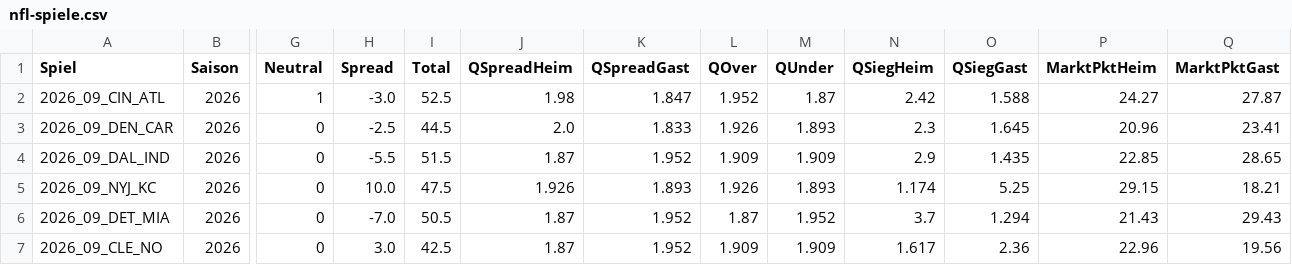
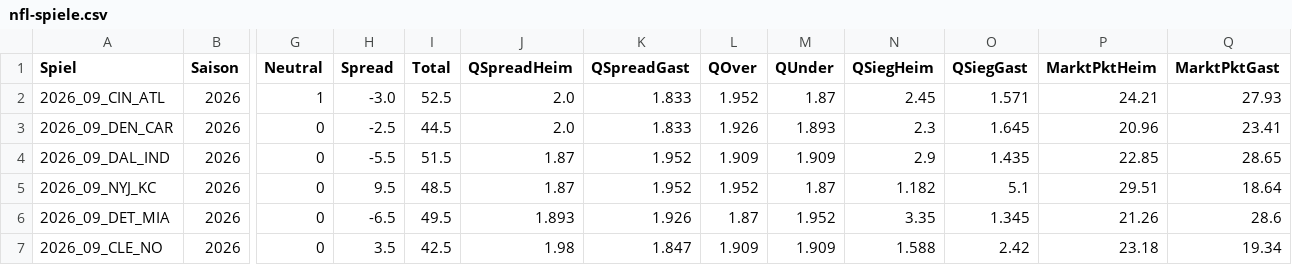
Before and after one commit to gobitodic0007-hash/Wettmodell, a CSV file: daten/nfl-spiele.csv, drawn as a sheet; only a part is shown, gaps mark what is left out; the diff covers the shown part only; the diff names each change by its address in the sheet, - before the commit and + after, or states it on an @@ line.

```diff
--- a/daten/nfl-spiele.csv
+++ b/daten/nfl-spiele.csv
-J2 (QSpreadHeim): 1.98
+J2 (QSpreadHeim): 2.0
-K2 (QSpreadGast): 1.847
+K2 (QSpreadGast): 1.833
-N2 (QSiegHeim): 2.42
+N2 (QSiegHeim): 2.45
-O2 (QSiegGast): 1.588
+O2 (QSiegGast): 1.571
-P2 (MarktPktHeim): 24.27
+P2 (MarktPktHeim): 24.21
-Q2 (MarktPktGast): 27.87
+Q2 (MarktPktGast): 27.93
-H5 (Spread): 10.0
+H5 (Spread): 9.5
-I5 (Total): 47.5
+I5 (Total): 48.5
-J5 (QSpreadHeim): 1.926
+J5 (QSpreadHeim): 1.87
-K5 (QSpreadGast): 1.893
+K5 (QSpreadGast): 1.952
-L5 (QOver): 1.926
+L5 (QOver): 1.952
-M5 (QUnder): 1.893
+M5 (QUnder): 1.87
-N5 (QSiegHeim): 1.174
+N5 (QSiegHeim): 1.182
-O5 (QSiegGast): 5.25
+O5 (QSiegGast): 5.1
-P5 (MarktPktHeim): 29.15
+P5 (MarktPktHeim): 29.51
-Q5 (MarktPktGast): 18.21
+Q5 (MarktPktGast): 18.64
-H6 (Spread): -7.0
+H6 (Spread): -6.5
-I6 (Total): 50.5
+I6 (Total): 49.5
-J6 (QSpreadHeim): 1.87
+J6 (QSpreadHeim): 1.893
-K6 (QSpreadGast): 1.952
+K6 (QSpreadGast): 1.926
-N6 (QSiegHeim): 3.7
+N6 (QSiegHeim): 3.35
-O6 (QSiegGast): 1.294
+O6 (QSiegGast): 1.345
-P6 (MarktPktHeim): 21.43
+P6 (MarktPktHeim): 21.26
-Q6 (MarktPktGast): 29.43
+Q6 (MarktPktGast): 28.6
-H7 (Spread): 3.0
+H7 (Spread): 3.5
-J7 (QSpreadHeim): 1.87
+J7 (QSpreadHeim): 1.98
-K7 (QSpreadGast): 1.952
+K7 (QSpreadGast): 1.847
-N7 (QSiegHeim): 1.617
+N7 (QSiegHeim): 1.588
-O7 (QSiegGast): 2.36
+O7 (QSiegGast): 2.42
-P7 (MarktPktHeim): 22.96
+P7 (MarktPktHeim): 23.18
-Q7 (MarktPktGast): 19.56
+Q7 (MarktPktGast): 19.34
```
Also changed, not shown: 39 edited cells elsewhere in this file, daten/nfl-linien.csv, daten/nfl-td.csv, 1 other file.
